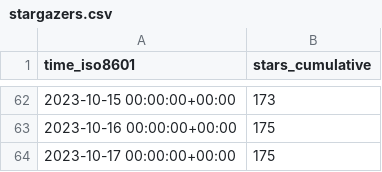
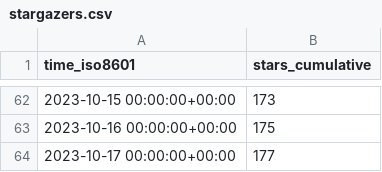
Before and after one commit to DhanushNehru/superduperdb, a CSV file: SuperDuperDB/superduperdb/ghrs-data/stargazers.csv, drawn as a sheet; only a part is shown, gaps mark what is left out.

```diff
--- a/SuperDuperDB/superduperdb/ghrs-data/stargazers.csv
+++ b/SuperDuperDB/superduperdb/ghrs-data/stargazers.csv
@@ -63,2 +63,2 @@ time_iso8601,stars_cumulative
 2023-10-16 00:00:00+00:00,175
-2023-10-17 00:00:00+00:00,175
+2023-10-17 00:00:00+00:00,177
```
